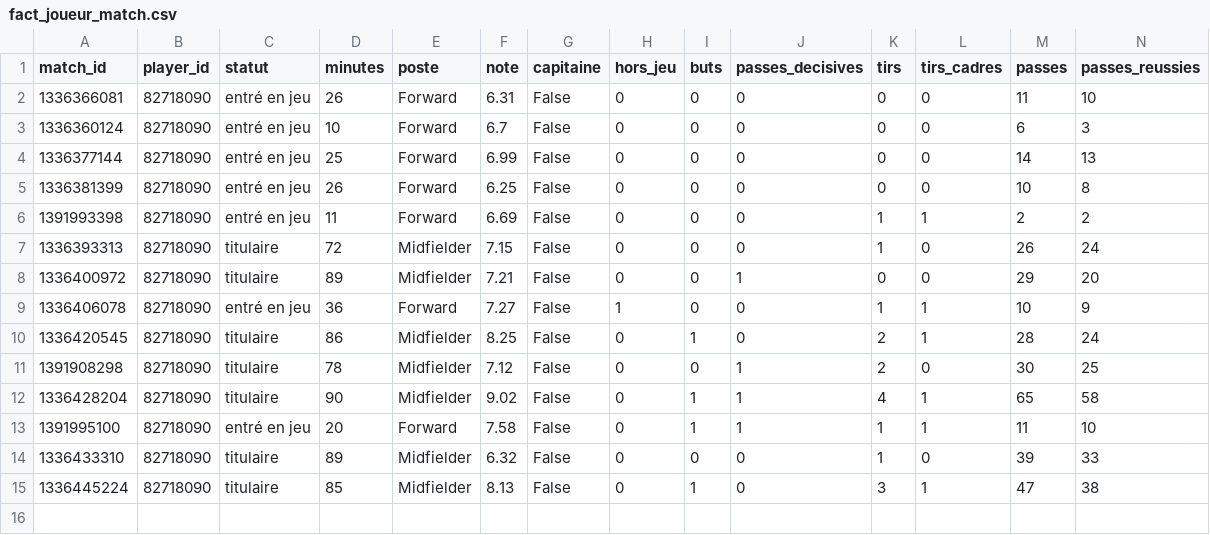
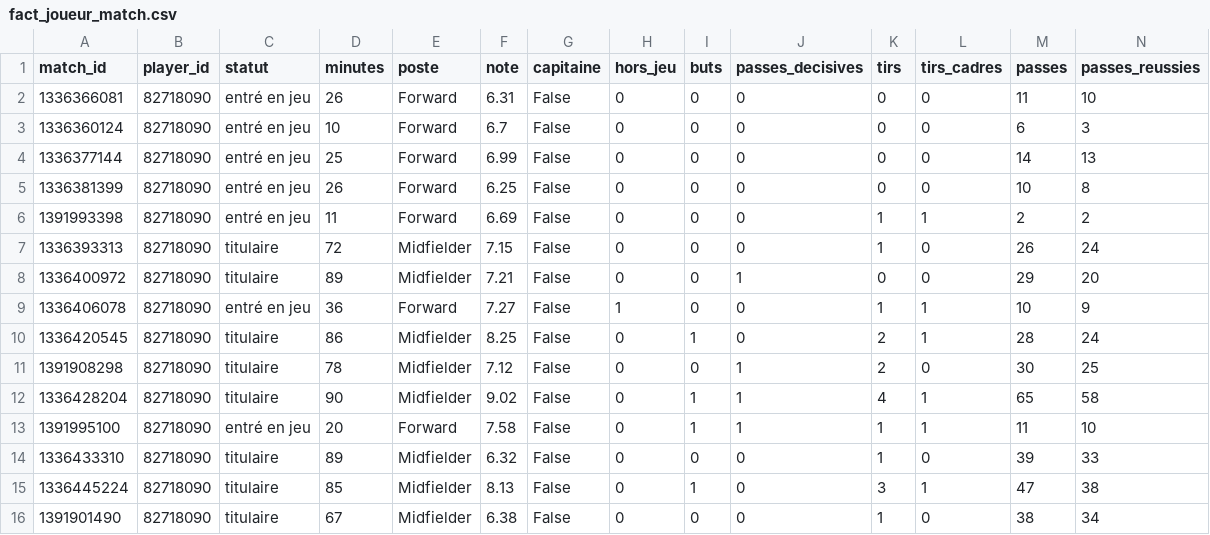
Before and after one commit to karlfring/diomande-tracker, a CSV file: data/processed/2026/fact_joueur_match.csv, drawn as a sheet; only a part is shown; rows hold the shown columns only; the diff names each change by its address in the sheet, - before the commit and + after, or states it on an @@ line.

```diff
--- a/data/processed/2026/fact_joueur_match.csv
+++ b/data/processed/2026/fact_joueur_match.csv
+row 16: 1391901490 | 82718090 | titulaire | 67 | Midfielder | 6.38 | False | 0 | 0 | 0 | 1 | 0 | 38 | 34
```
Also changed, not shown: data/processed/2026/dim_match.csv, data/processed/2026/fact_ingestion.csv, 5 other files.
